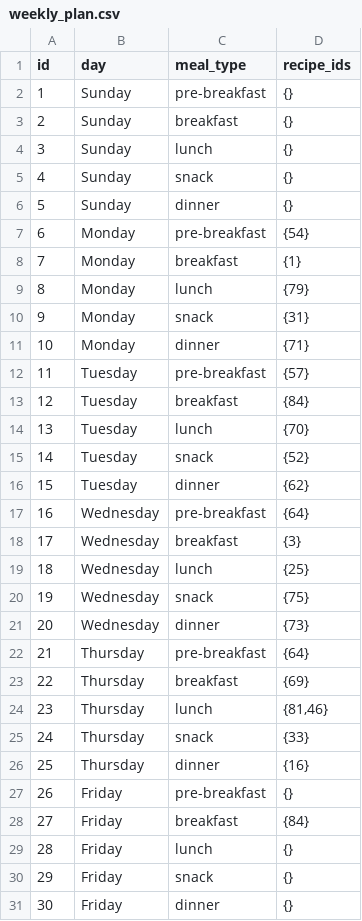
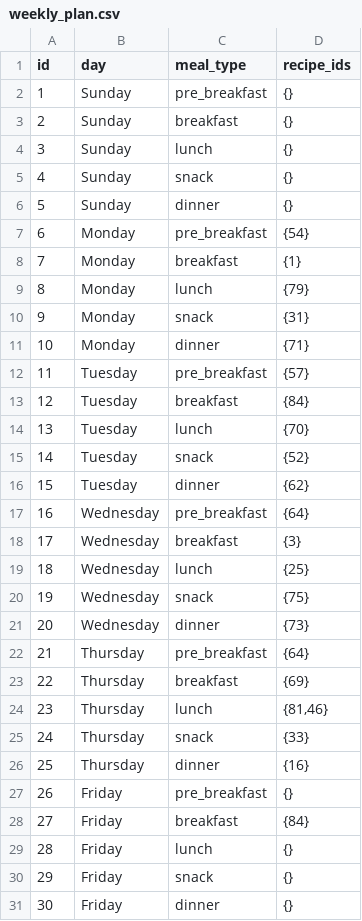
Before and after one commit to manojmanivannan/MealPlanner, a CSV file: backend/data/weekly_plan.csv, drawn as a sheet; only a part is shown; the diff covers the shown part only.

```diff
--- a/backend/data/weekly_plan.csv
+++ b/backend/data/weekly_plan.csv
@@ -1,3 +1,3 @@
 id,day,meal_type,recipe_ids
-1,Sunday,pre-breakfast,{}
+1,Sunday,pre_breakfast,{}
 2,Sunday,breakfast,{}
@@ -6,3 +6,3 @@ id,day,meal_type,recipe_ids
 5,Sunday,dinner,{}
-6,Monday,pre-breakfast,{54}
+6,Monday,pre_breakfast,{54}
 7,Monday,breakfast,{1}
@@ -11,3 +11,3 @@ id,day,meal_type,recipe_ids
 10,Monday,dinner,{71}
-11,Tuesday,pre-breakfast,{57}
+11,Tuesday,pre_breakfast,{57}
 12,Tuesday,breakfast,{84}
@@ -16,3 +16,3 @@ id,day,meal_type,recipe_ids
 15,Tuesday,dinner,{62}
-16,Wednesday,pre-breakfast,{64}
+16,Wednesday,pre_breakfast,{64}
 17,Wednesday,breakfast,{3}
@@ -21,3 +21,3 @@ id,day,meal_type,recipe_ids
 20,Wednesday,dinner,{73}
-21,Thursday,pre-breakfast,{64}
+21,Thursday,pre_breakfast,{64}
 22,Thursday,breakfast,{69}
@@ -26,3 +26,3 @@ id,day,meal_type,recipe_ids
 25,Thursday,dinner,{16}
-26,Friday,pre-breakfast,{}
+26,Friday,pre_breakfast,{}
 27,Friday,breakfast,{84}
```
Also changed, not shown: 1 edited cell elsewhere in this file, backend/data/recipes.csv, 13 other files.
